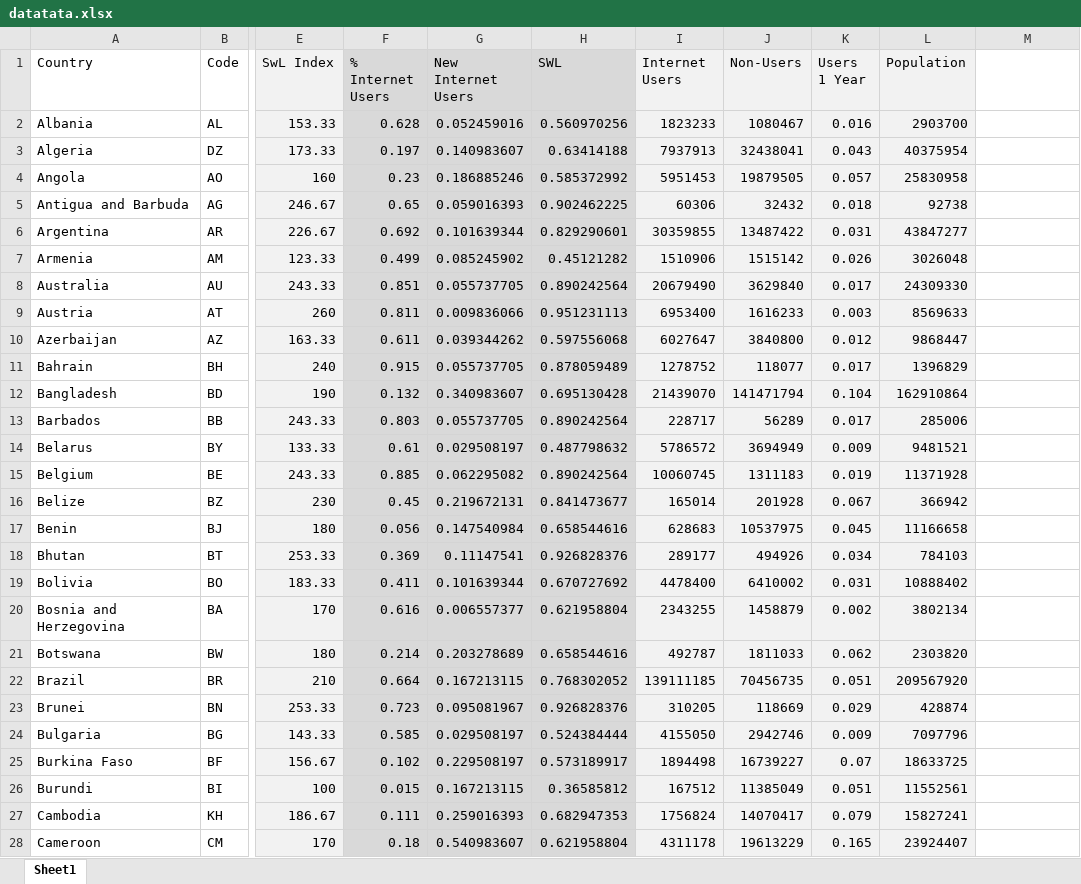
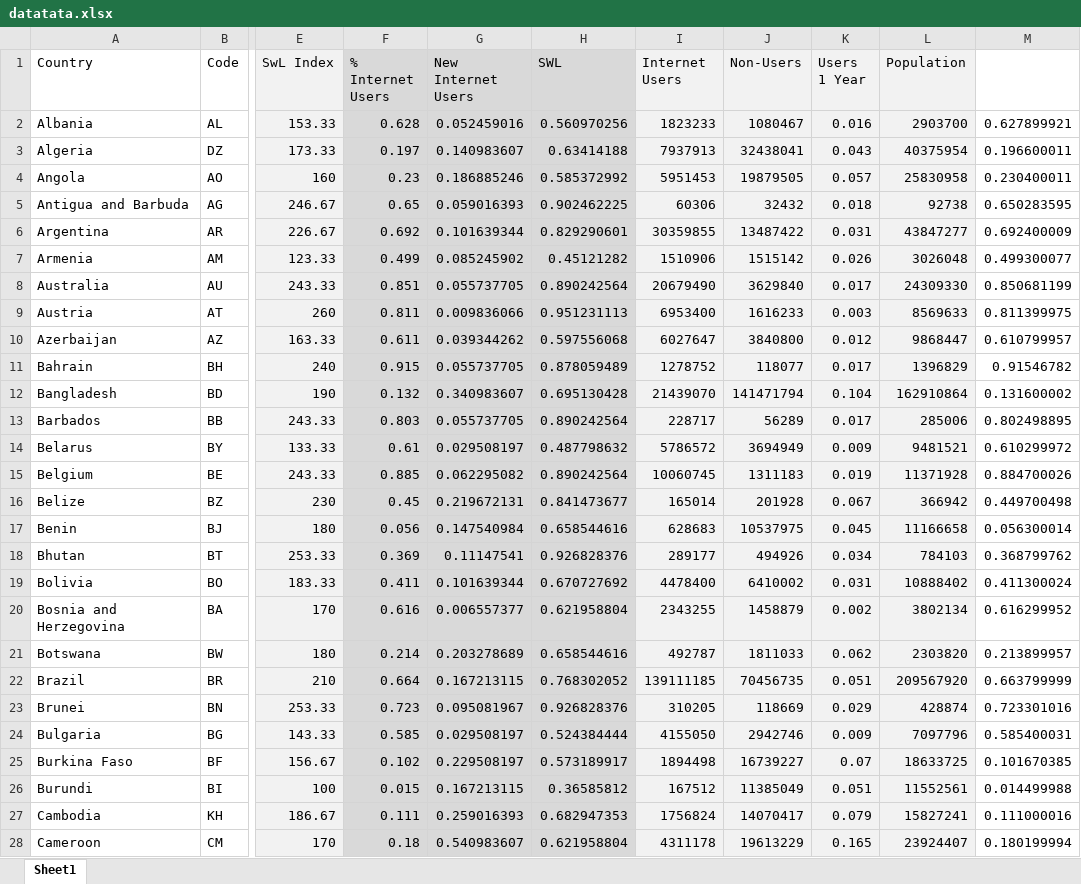
Before and after one commit to davekwiatkowski/Globe, an Excel workbook: datatata.xlsx, sheet Sheet1, drawn as a sheet; only a part is shown, gaps mark what is left out; values as stored, in another font and other column widths than the file's, no borders; the diff covers the shown part only; the diff names each change by its address in the sheet, - before the commit and + after, or states it on an @@ line.

Commit message:
updated data

```diff
--- a/datatata.xlsx (sheet Sheet1)
+++ b/datatata.xlsx (sheet Sheet1)
-M2: (empty)
+M2: 0.627899921
-M3: (empty)
+M3: 0.196600011
-M4: (empty)
+M4: 0.230400011
-M5: (empty)
+M5: 0.650283595
-M6: (empty)
+M6: 0.692400009
-M7: (empty)
+M7: 0.499300077
-M8: (empty)
+M8: 0.850681199
-M9: (empty)
+M9: 0.811399975
-M10: (empty)
+M10: 0.610799957
-M11: (empty)
+M11: 0.91546782
-M12: (empty)
+M12: 0.131600002
-M13: (empty)
+M13: 0.802498895
-M14: (empty)
+M14: 0.610299972
-M15: (empty)
+M15: 0.884700026
-M16: (empty)
+M16: 0.449700498
-M17: (empty)
+M17: 0.056300014
-M18: (empty)
+M18: 0.368799762
-M19: (empty)
+M19: 0.411300024
-M20: (empty)
+M20: 0.616299952
-M21: (empty)
+M21: 0.213899957
-M22: (empty)
+M22: 0.663799999
-M23: (empty)
+M23: 0.723301016
-M24: (empty)
+M24: 0.585400031
-M25: (empty)
+M25: 0.101670385
-M26: (empty)
+M26: 0.014499988
-M27: (empty)
+M27: 0.111000016
-M28: (empty)
+M28: 0.180199994
```
Also changed, not shown: 140 edited cells elsewhere in this sheet, 4 other files.
